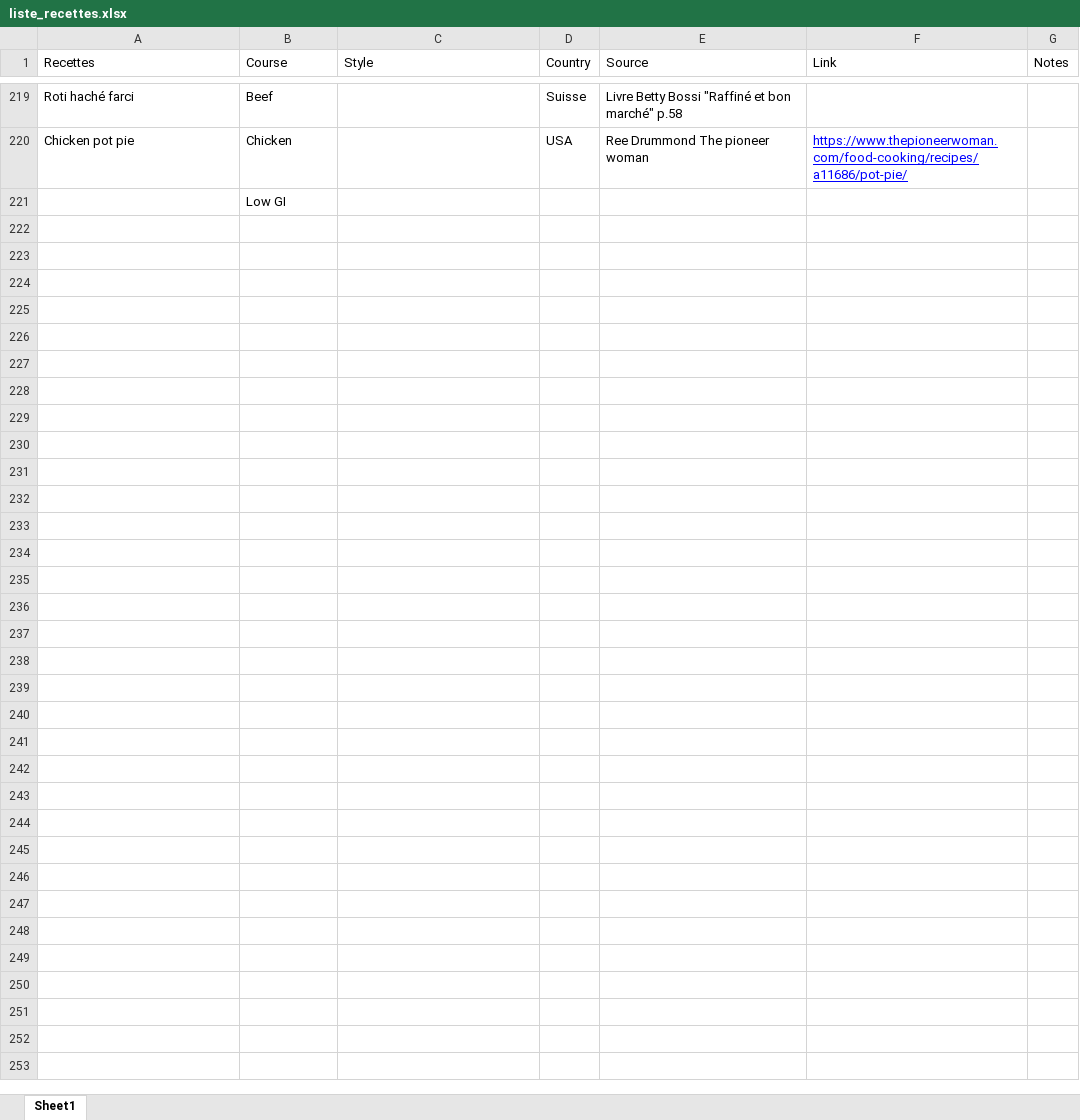
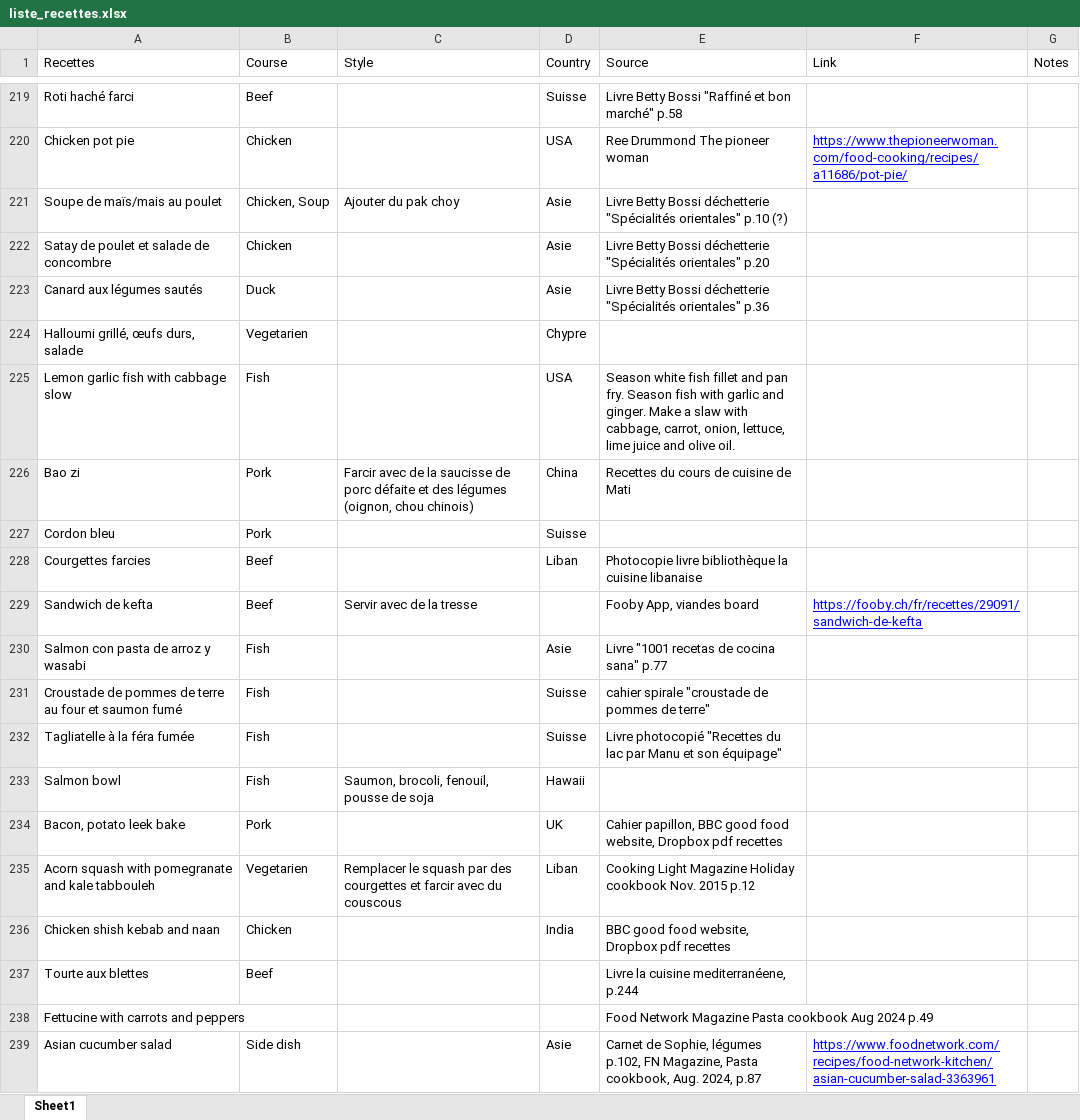
Before and after one commit to taniawyss/oziblue, an Excel workbook: rolodex/data/liste_recettes.xlsx, sheet Sheet1, drawn as a sheet; only a part is shown, gaps mark what is left out; values as stored, in another font and other column widths than the file's, no borders; removed rows and columns are numbered as before the commit, all else as after; the diff covers the shown part only; the diff names each change by its address in the sheet, - before the commit and + after, or states it on an @@ line.

```diff
--- a/rolodex/data/liste_recettes.xlsx (sheet Sheet1)
+++ b/rolodex/data/liste_recettes.xlsx (sheet Sheet1)
-row 221:  | Low GI
+row 221: Soupe de maïs/mais au poulet | Chicken, Soup | Ajouter du pak choy | Asie | Livre Betty Bossi déchetterie "Spécialités orientales" p.10 (?)
+row 222: Satay de poulet et salade de concombre | Chicken |  | Asie | Livre Betty Bossi déchetterie "Spécialités orientales" p.20
+row 223: Canard aux légumes sautés | Duck |  | Asie | Livre Betty Bossi déchetterie "Spécialités orientales" p.36
+row 224: Halloumi grillé, œufs durs, salade | Vegetarien |  | Chypre
+row 225: Lemon garlic fish with cabbage slow | Fish |  | USA | Season white fish fillet and pan fry. Season fish with garlic and ginger. Make a slaw with cabbage, carrot, onion, lettuce, lime juice and olive oil.
+row 226: Bao zi | Pork | Farcir avec de la saucisse de porc défaite et des légumes (oignon, chou chinois) | China | Recettes du cours de cuisine de Mati
+row 227: Cordon bleu | Pork |  | Suisse
+row 228: Courgettes farcies | Beef |  | Liban | Photocopie livre bibliothèque la cuisine libanaise
+row 229: Sandwich de kefta | Beef | Servir avec de la tresse |  | Fooby App, viandes board | https://fooby.ch/fr/recettes/29091/sandwich-de-kefta
+row 230: Salmon con pasta de arroz y wasabi | Fish |  | Asie | Livre "1001 recetas de cocina sana" p.77
+row 231: Croustade de pommes de terre au four et saumon fumé | Fish |  | Suisse | cahier spirale "croustade de pommes de terre"
+row 232: Tagliatelle à la féra fumée | Fish |  | Suisse | Livre photocopié "Recettes du lac par Manu et son équipage"
+row 233: Salmon bowl | Fish | Saumon, brocoli, fenouil, pousse de soja | Hawaii
+row 234: Bacon, potato leek bake | Pork |  | UK | Cahier papillon, BBC good food website, Dropbox pdf recettes
+row 235: Acorn squash with pomegranate and kale tabbouleh | Vegetarien | Remplacer le squash par des courgettes et farcir avec du couscous | Liban | Cooking Light Magazine Holiday cookbook Nov. 2015 p.12
+row 236: Chicken shish kebab and naan | Chicken |  | India | BBC good food website, Dropbox pdf recettes
+row 237: Tourte aux blettes | Beef |  |  | Livre la cuisine mediterranéene, p.244
+row 238: Fettucine with carrots and peppers |  |  |  | Food Network Magazine Pasta cookbook Aug 2024 p.49
+row 239: Asian cucumber salad | Side dish |  | Asie | Carnet de Sophie, légumes p.102, FN Magazine, Pasta cookbook, Aug. 2024, p.87 | https://www.foodnetwork.com/recipes/food-network-kitchen/asian-cucumber-salad-3363961
```
Also changed, not shown: 12 added rows, 2 removed rows and 99 edited cells elsewhere in this sheet, rolodex/data/creative_ideas.xlsx, 1 other file.
